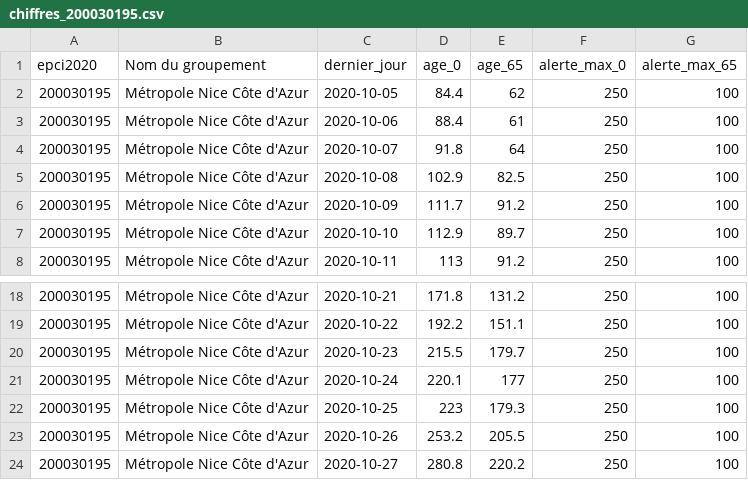
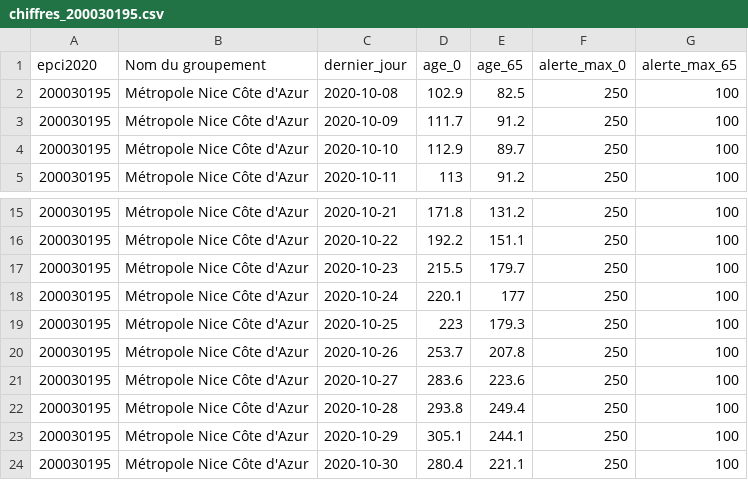
Before and after one commit to alphoenix/metropo_covid, a CSV file: chiffres_200030195.csv, drawn as a sheet; only a part is shown, gaps mark what is left out.

```diff
--- a/chiffres_200030195.csv
+++ b/chiffres_200030195.csv
@@ -1,5 +1,2 @@
 epci2020,Nom du groupement,dernier_jour,age_0,age_65,alerte_max_0,alerte_max_65
-200030195,Métropole Nice Côte d'Azur,2020-10-05,84.4,62,250,100
-200030195,Métropole Nice Côte d'Azur,2020-10-06,88.4,61,250,100
-200030195,Métropole Nice Côte d'Azur,2020-10-07,91.8,64,250,100
 200030195,Métropole Nice Côte d'Azur,2020-10-08,102.9,82.5,250,100
@@ -22,3 +19,6 @@ epci2020,Nom du groupement,dernier_jour,age_0,age_65,alerte_max_0,alerte_max_65
 200030195,Métropole Nice Côte d'Azur,2020-10-25,223,179.3,250,100
-200030195,Métropole Nice Côte d'Azur,2020-10-26,253.2,205.5,250,100
-200030195,Métropole Nice Côte d'Azur,2020-10-27,280.8,220.2,250,100
+200030195,Métropole Nice Côte d'Azur,2020-10-26,253.7,207.8,250,100
+200030195,Métropole Nice Côte d'Azur,2020-10-27,283.6,223.6,250,100
+200030195,Métropole Nice Côte d'Azur,2020-10-28,293.8,249.4,250,100
+200030195,Métropole Nice Côte d'Azur,2020-10-29,305.1,244.1,250,100
+200030195,Métropole Nice Côte d'Azur,2020-10-30,280.4,221.1,250,100
```
Also changed, not shown: chiffres_200039865.csv, chiffres_243700754.csv, 21 other files.
